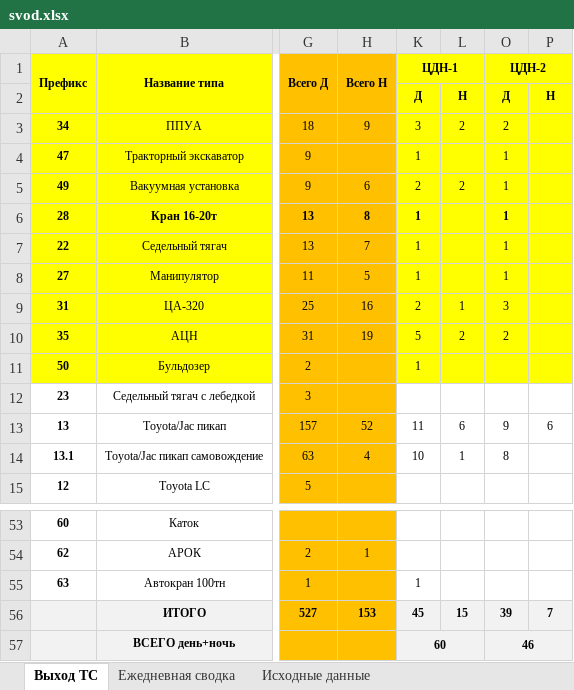
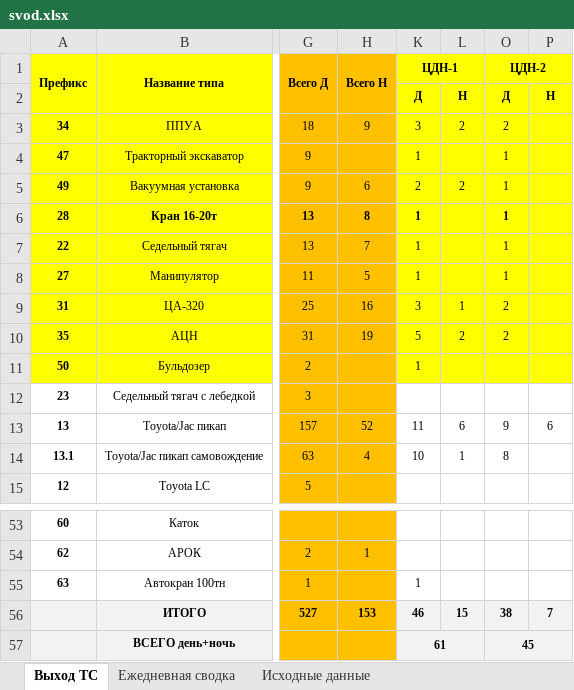
Before and after one commit to aura2889/summary, an Excel workbook: archive/2026-11-13/svod.xlsx, sheet Выход ТС, drawn as a sheet; only a part is shown, gaps mark what is left out; values as stored, in another font and other column widths than the file's, no borders; the diff names each change by its address in the sheet, - before the commit and + after, or states it on an @@ line.

```diff
--- a/archive/2026-11-13/svod.xlsx (sheet Выход ТС)
+++ b/archive/2026-11-13/svod.xlsx (sheet Выход ТС)
-K9 (ЦДН-1): 2
+K9 (ЦДН-1): 3
-O9 (ЦДН-2): 3
+O9 (ЦДН-2): 2
-K56 (ЦДН-1): 45
+K56 (ЦДН-1): 46
-O56 (ЦДН-2): 39
+O56 (ЦДН-2): 38
-K57 (ЦДН-1): 60
+K57 (ЦДН-1): 61
-O57 (ЦДН-2): 46
+O57 (ЦДН-2): 45
```
Also changed, not shown: sheet Исходные данные, sheet Ежедневная сводка, raw/D3.xlsx, 5 other files.
